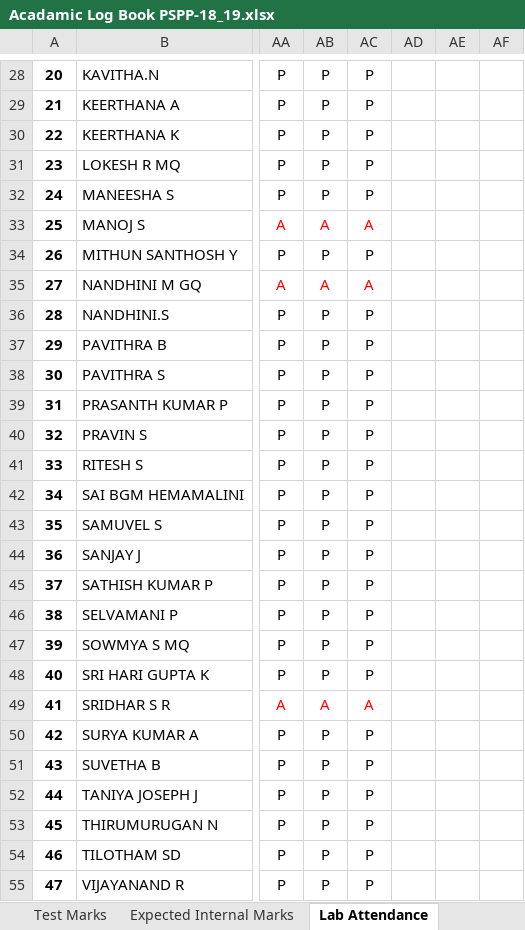
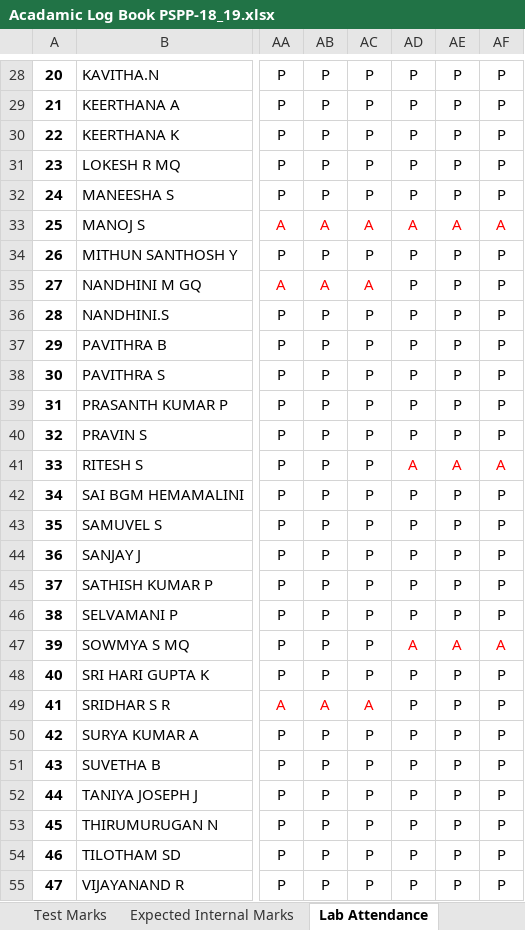
Before and after one commit to rajasekaran36/GE8151-Problem-Solving-and-Python-Programming, an Excel workbook: Acadamic Log Book PSPP-18_19.xlsx, sheet Lab Attendance, drawn as a sheet; only a part is shown, gaps mark what is left out; values as stored, in another font and other column widths than the file's, no borders; the diff covers the shown part only; the diff names each change by its address in the sheet, - before the commit and + after, or states it on an @@ line.

```diff
--- a/Acadamic Log Book PSPP-18_19.xlsx (sheet Lab Attendance)
+++ b/Acadamic Log Book PSPP-18_19.xlsx (sheet Lab Attendance)
-AD28:AD32: (empty)
+AD28:AD32: P
-AE28:AE32: (empty)
+AE28:AE32: P
-AF28:AF32: (empty)
+AF28:AF32: P
-AD33: (empty)
+AD33: A
-AE33: (empty)
+AE33: A
-AF33: (empty)
+AF33: A
-AD34:AD40: (empty)
+AD34:AD40: P
-AE34:AE40: (empty)
+AE34:AE40: P
-AF34:AF40: (empty)
+AF34:AF40: P
-AD41: (empty)
+AD41: A
-AE41: (empty)
+AE41: A
-AF41: (empty)
+AF41: A
-AD42:AD46: (empty)
+AD42:AD46: P
-AE42:AE46: (empty)
+AE42:AE46: P
-AF42:AF46: (empty)
+AF42:AF46: P
-AD47: (empty)
+AD47: A
-AE47: (empty)
+AE47: A
-AF47: (empty)
+AF47: A
-AD48:AD55: (empty)
+AD48:AD55: P
-AE48:AE55: (empty)
+AE48:AE55: P
-AF48:AF55: (empty)
+AF48:AF55: P
```
Also changed, not shown: 76 edited cells and merged cells elsewhere in this sheet, sheet Attendance, 9 other files.
